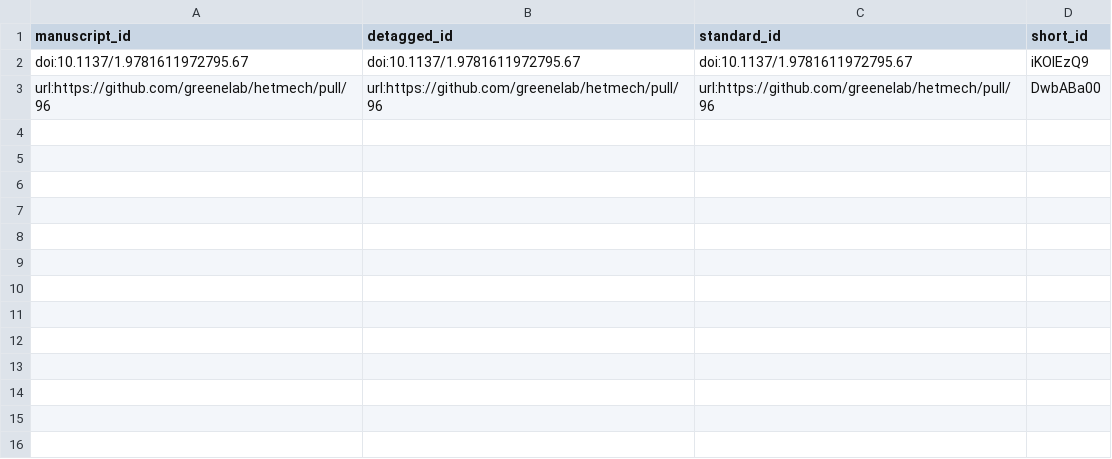
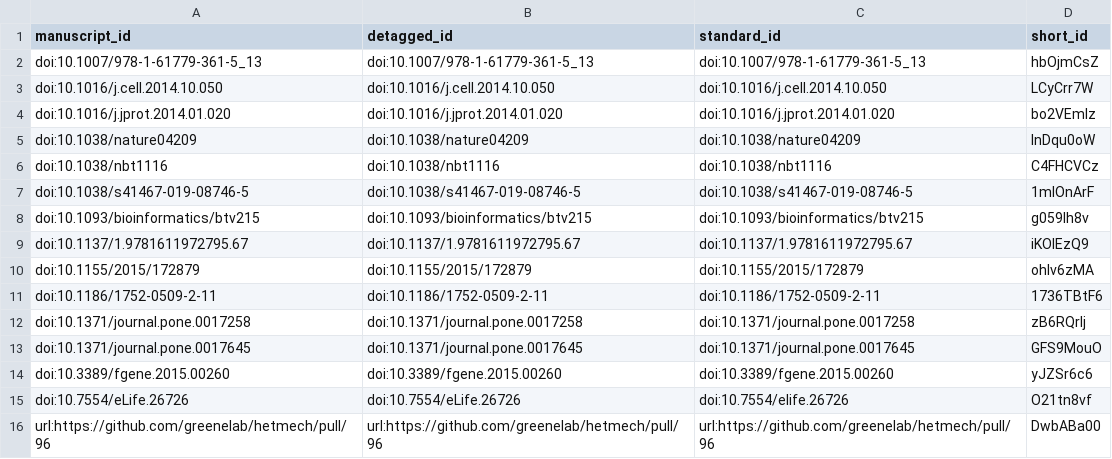
Before and after one commit to greenelab/xswap-manuscript, a TSV file: citations.tsv, drawn as a sheet; the diff names each change by its address in the sheet, - before the commit and + after, or states it on an @@ line.

Commit message:
Add Introduction section (#7)
This build is based on
https://github.com/greenelab/xswap-manuscript/commit/e198478ed9882f653422698c020a5d6920aa675a.

This commit was created by the following Travis CI build and job:
https://travis-ci.com/greenelab/xswap-manuscript/builds/123014227
https://travis-ci.com/greenelab/xswap-manuscript/jobs/224884261

[ci skip]

The full commit message that triggered this build is copied below:

Add Introduction section (#7)

Merges https://github.com/greenelab/xswap-manuscript/pull/7

```diff
--- a/citations.tsv
+++ b/citations.tsv
+row 2: doi:10.1007/978-1-61779-361-5_13 | doi:10.1007/978-1-61779-361-5_13 | doi:10.1007/978-1-61779-361-5_13 | hbOjmCsZ
+row 3: doi:10.1016/j.cell.2014.10.050 | doi:10.1016/j.cell.2014.10.050 | doi:10.1016/j.cell.2014.10.050 | LCyCrr7W
+row 4: doi:10.1016/j.jprot.2014.01.020 | doi:10.1016/j.jprot.2014.01.020 | doi:10.1016/j.jprot.2014.01.020 | bo2VEmIz
+row 5: doi:10.1038/nature04209 | doi:10.1038/nature04209 | doi:10.1038/nature04209 | lnDqu0oW
+row 6: doi:10.1038/nbt1116 | doi:10.1038/nbt1116 | doi:10.1038/nbt1116 | C4FHCVCz
+row 7: doi:10.1038/s41467-019-08746-5 | doi:10.1038/s41467-019-08746-5 | doi:10.1038/s41467-019-08746-5 | 1mIOnArF
+row 8: doi:10.1093/bioinformatics/btv215 | doi:10.1093/bioinformatics/btv215 | doi:10.1093/bioinformatics/btv215 | g059lh8v
+row 10: doi:10.1155/2015/172879 | doi:10.1155/2015/172879 | doi:10.1155/2015/172879 | ohIv6zMA
+row 11: doi:10.1186/1752-0509-2-11 | doi:10.1186/1752-0509-2-11 | doi:10.1186/1752-0509-2-11 | 1736TBtF6
+row 12: doi:10.1371/journal.pone.0017258 | doi:10.1371/journal.pone.0017258 | doi:10.1371/journal.pone.0017258 | zB6RQrIj
+row 13: doi:10.1371/journal.pone.0017645 | doi:10.1371/journal.pone.0017645 | doi:10.1371/journal.pone.0017645 | GFS9MouO
+row 14: doi:10.3389/fgene.2015.00260 | doi:10.3389/fgene.2015.00260 | doi:10.3389/fgene.2015.00260 | yJZSr6c6
+row 15: doi:10.7554/eLife.26726 | doi:10.7554/eLife.26726 | doi:10.7554/elife.26726 | O21tn8vf
```
Also changed, not shown: 5 other files.
